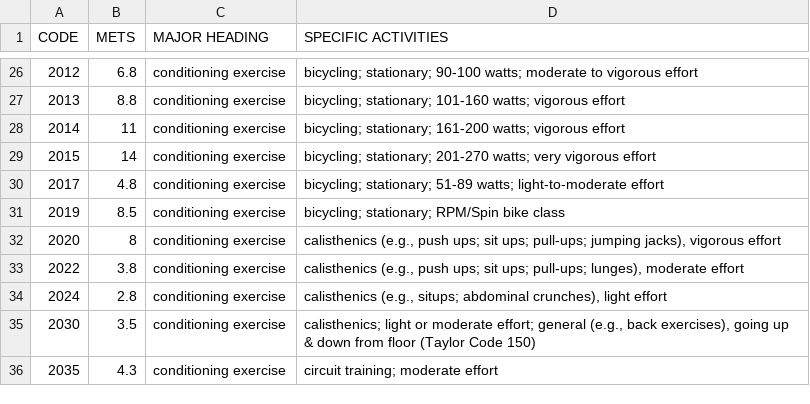
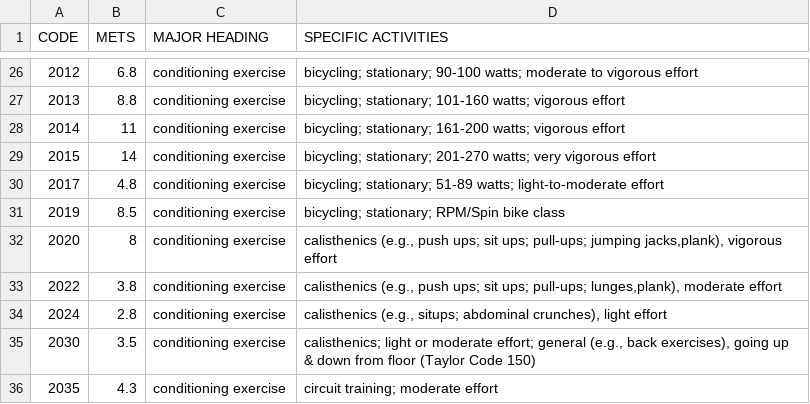
Before and after one commit to JaviCamp-V/Homefitness-Ja, a CSV file: MET.csv, drawn as a sheet; only a part is shown, gaps mark what is left out.

```diff
--- a/MET.csv
+++ b/MET.csv
@@ -31,4 +31,4 @@ CODE,METS,MAJOR HEADING,SPECIFIC ACTIVITIES
 2019,8.5,conditioning exercise,bicycling; stationary; RPM/Spin bike class
-2020,8,conditioning exercise,"calisthenics (e.g., push ups; sit ups; pull-ups; jumping jacks), vigorous effort"
-2022,3.8,conditioning exercise,"calisthenics (e.g., push ups; sit ups; pull-ups; lunges), moderate effort"
+2020,8,conditioning exercise,"calisthenics (e.g., push ups; sit ups; pull-ups; jumping jacks,plank), vigorous effort"
+2022,3.8,conditioning exercise,"calisthenics (e.g., push ups; sit ups; pull-ups; lunges,plank), moderate effort"
 2024,2.8,conditioning exercise,"calisthenics (e.g., situps; abdominal crunches), light effort"
```
Also changed, not shown: 10 other files.
